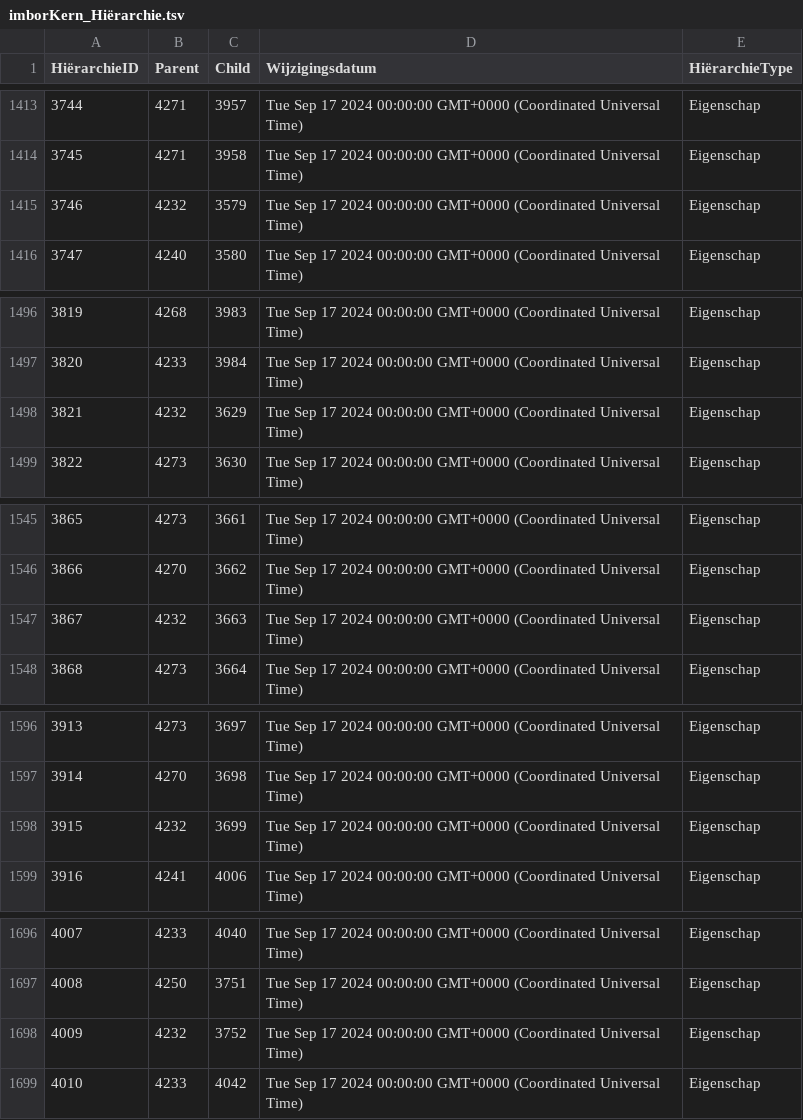
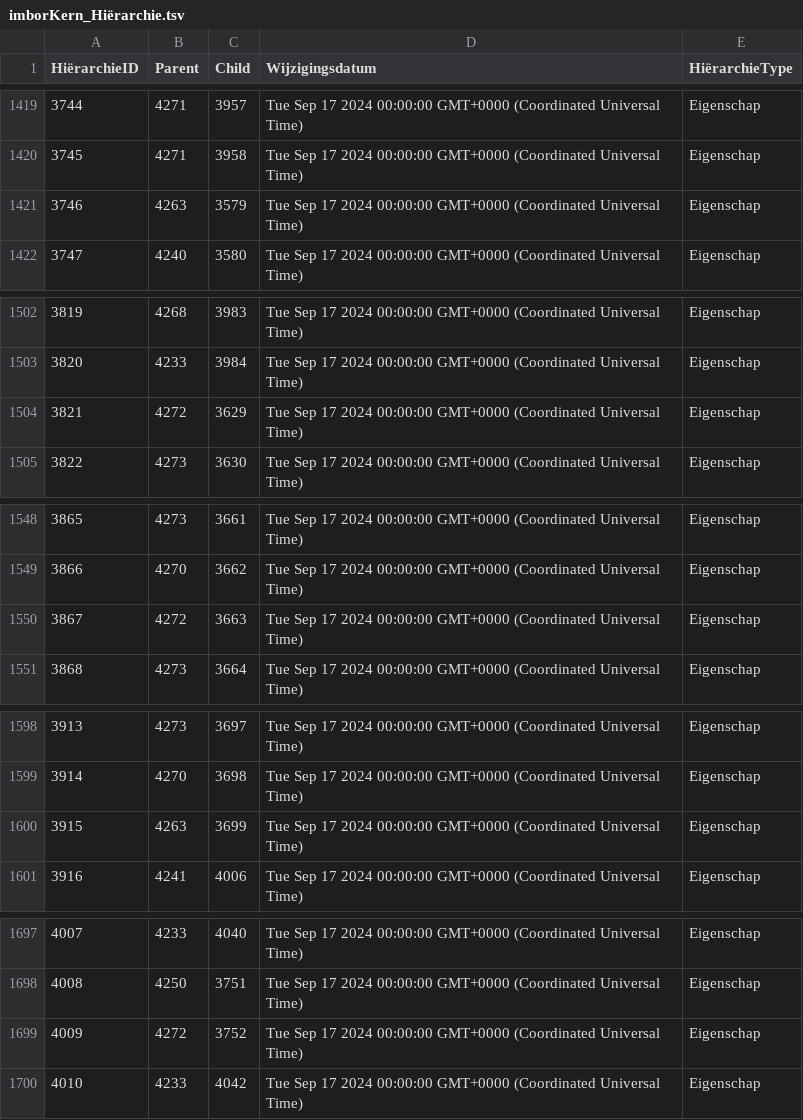
Before and after one commit to Stichting-CROW/imbor-development, a TSV file: data/tsv/imborKern_Hiërarchie.tsv, drawn as a sheet; only a part is shown, gaps mark what is left out; the diff covers the shown part only.

```diff
--- a/data/tsv/imborKern_Hiërarchie.tsv
+++ b/data/tsv/imborKern_Hiërarchie.tsv
@@ -1414,3 +1420,3 @@ HiërarchieID	Parent	Child	Wijzigingsdatum	HiërarchieType
 3745	4271	3958	Tue Sep 17 2024 00:00:00 GMT+0000 (Coordinated Universal Time)	Eigenschap
-3746	4232	3579	Tue Sep 17 2024 00:00:00 GMT+0000 (Coordinated Universal Time)	Eigenschap
+3746	4263	3579	Tue Sep 17 2024 00:00:00 GMT+0000 (Coordinated Universal Time)	Eigenschap
 3747	4240	3580	Tue Sep 17 2024 00:00:00 GMT+0000 (Coordinated Universal Time)	Eigenschap
@@ -1497,3 +1503,3 @@ HiërarchieID	Parent	Child	Wijzigingsdatum	HiërarchieType
 3820	4233	3984	Tue Sep 17 2024 00:00:00 GMT+0000 (Coordinated Universal Time)	Eigenschap
-3821	4232	3629	Tue Sep 17 2024 00:00:00 GMT+0000 (Coordinated Universal Time)	Eigenschap
+3821	4272	3629	Tue Sep 17 2024 00:00:00 GMT+0000 (Coordinated Universal Time)	Eigenschap
 3822	4273	3630	Tue Sep 17 2024 00:00:00 GMT+0000 (Coordinated Universal Time)	Eigenschap
@@ -1546,3 +1549,3 @@ HiërarchieID	Parent	Child	Wijzigingsdatum	HiërarchieType
 3866	4270	3662	Tue Sep 17 2024 00:00:00 GMT+0000 (Coordinated Universal Time)	Eigenschap
-3867	4232	3663	Tue Sep 17 2024 00:00:00 GMT+0000 (Coordinated Universal Time)	Eigenschap
+3867	4272	3663	Tue Sep 17 2024 00:00:00 GMT+0000 (Coordinated Universal Time)	Eigenschap
 3868	4273	3664	Tue Sep 17 2024 00:00:00 GMT+0000 (Coordinated Universal Time)	Eigenschap
@@ -1597,3 +1599,3 @@ HiërarchieID	Parent	Child	Wijzigingsdatum	HiërarchieType
 3914	4270	3698	Tue Sep 17 2024 00:00:00 GMT+0000 (Coordinated Universal Time)	Eigenschap
-3915	4232	3699	Tue Sep 17 2024 00:00:00 GMT+0000 (Coordinated Universal Time)	Eigenschap
+3915	4263	3699	Tue Sep 17 2024 00:00:00 GMT+0000 (Coordinated Universal Time)	Eigenschap
 3916	4241	4006	Tue Sep 17 2024 00:00:00 GMT+0000 (Coordinated Universal Time)	Eigenschap
@@ -1697,3 +1698,3 @@ HiërarchieID	Parent	Child	Wijzigingsdatum	HiërarchieType
 4008	4250	3751	Tue Sep 17 2024 00:00:00 GMT+0000 (Coordinated Universal Time)	Eigenschap
-4009	4232	3752	Tue Sep 17 2024 00:00:00 GMT+0000 (Coordinated Universal Time)	Eigenschap
+4009	4272	3752	Tue Sep 17 2024 00:00:00 GMT+0000 (Coordinated Universal Time)	Eigenschap
 4010	4233	4042	Tue Sep 17 2024 00:00:00 GMT+0000 (Coordinated Universal Time)	Eigenschap
```
Also changed, not shown: 4 added rows, 4 removed rows, 2 moved rows and 5 edited cells elsewhere in this file, data/tsv/imborKern_K_KlassenAttributen.tsv, 2 other files.
